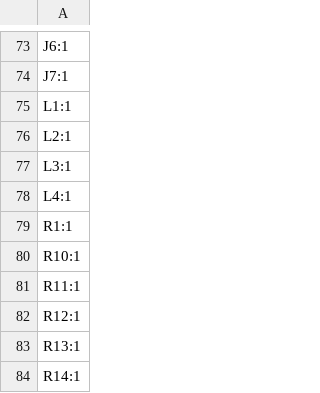
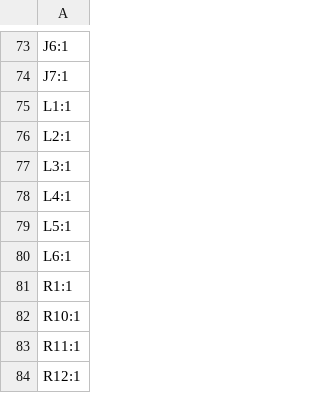
Before and after one commit to PE5PVB/PAL-sign, a CSV file: Hardware/Gerbers/designators.csv, drawn as a sheet; only a part is shown, gaps mark what is left out; the shorter side is filled out with more unchanged rows.

```diff
--- a/Hardware/Gerbers/designators.csv
+++ b/Hardware/Gerbers/designators.csv
@@ -78,2 +78,4 @@ L3:1
 L4:1
+L5:1
+L6:1
 R1:1
```
Also changed, not shown: Hardware/Gerbers/bom.csv, Hardware/Gerbers/positions.csv, 7 other files.
